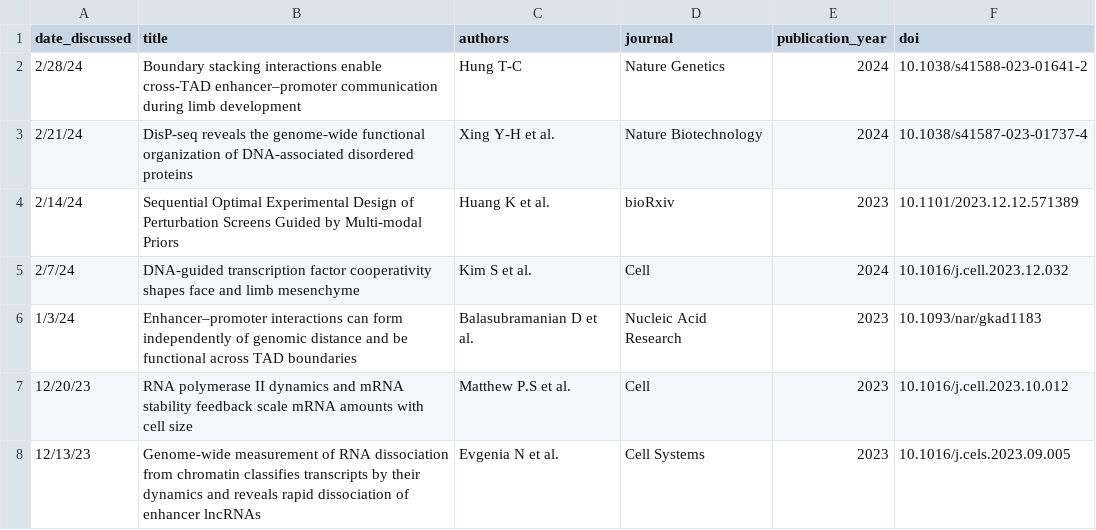
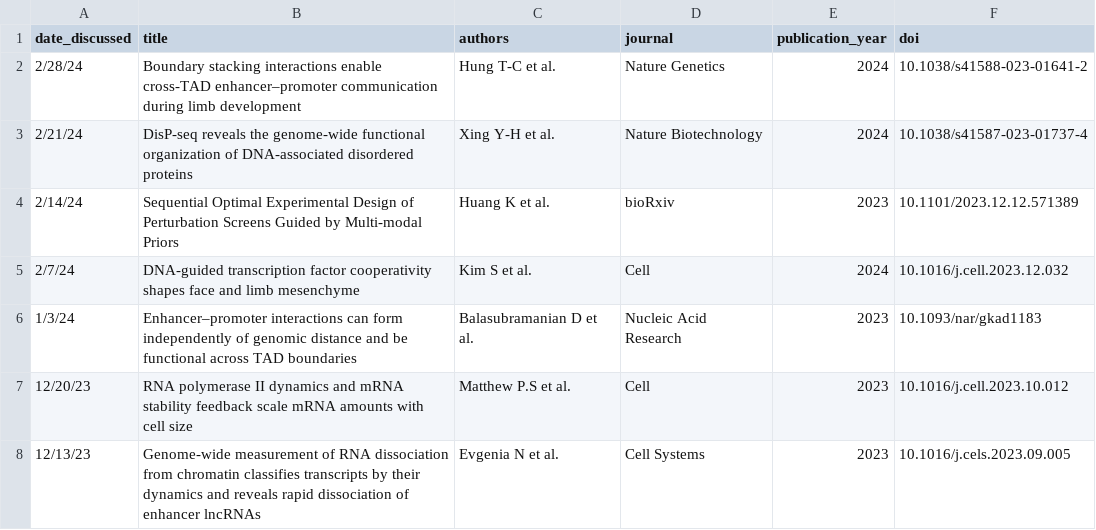
Before and after one commit to barakcohenlab/website, a CSV file: content/journal_club/journal_club_papers.csv, drawn as a sheet; only a part is shown.

Commit message:
Update journal_club_papers.csv

```diff
--- a/content/journal_club/journal_club_papers.csv
+++ b/content/journal_club/journal_club_papers.csv
@@ -1,3 +1,3 @@
 date_discussed,title,authors,journal,publication_year,doi
-2/28/24,"Boundary stacking interactions enable cross-TAD enhancer–promoter communication during limb development",Hung T-C,Nature Genetics,2024,10.1038/s41588-023-01641-2
+2/28/24,"Boundary stacking interactions enable cross-TAD enhancer–promoter communication during limb development",Hung T-C et al.,Nature Genetics,2024,10.1038/s41588-023-01641-2
 2/21/24,"DisP-seq reveals the genome-wide functional organization of DNA-associated disordered proteins",Xing Y-H et al.,Nature Biotechnology,2024,10.1038/s41587-023-01737-4
```
